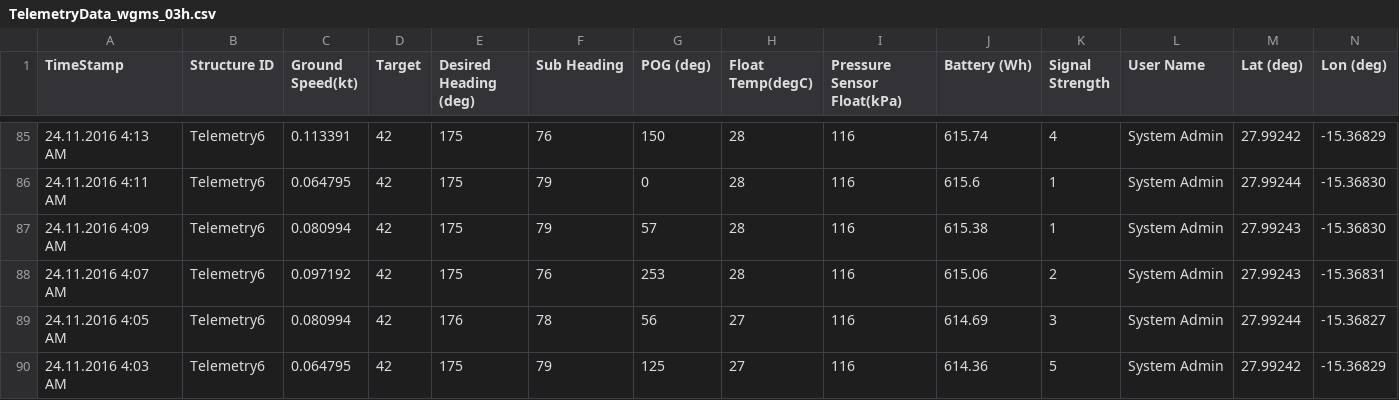
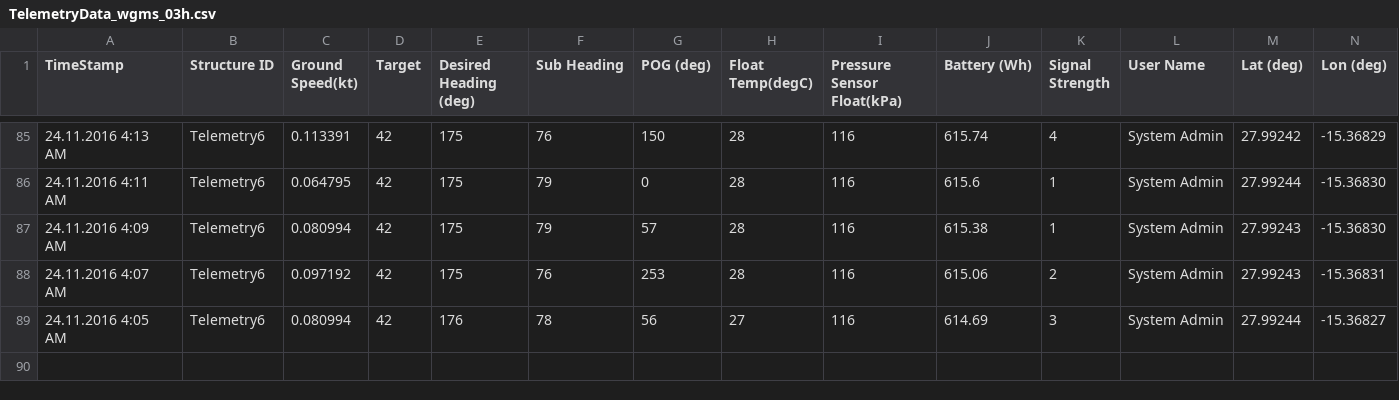
Before and after one commit to marum-waveglider/marum-waveglider.github.io, a CSV file: TelemetryData/TelemetryData_wgms_03h.csv, drawn as a sheet; only a part is shown, gaps mark what is left out; rows hold the shown columns only; the diff names each change by its address in the sheet, - before the commit and + after, or states it on an @@ line.

Commit message:
New Data

```diff
--- a/TelemetryData/TelemetryData_wgms_03h.csv
+++ b/TelemetryData/TelemetryData_wgms_03h.csv
-row 90: 24.11.2016 4:03 AM | Telemetry6 | 0.064795 | 42 | 175 | 79 | 125 | 27 | 116 | 614.36 | 5 | System Admin | 27.99242 | -15.36829
```
